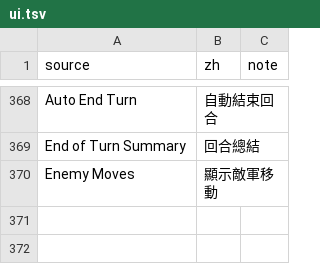
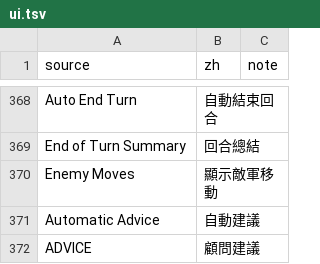
Before and after one commit to wicanr2/master-of-magic-cht, a TSV file: docs/strings/ui.tsv, drawn as a sheet; only a part is shown, gaps mark what is left out; the diff names each change by its address in the sheet, - before the commit and + after, or states it on an @@ line.

```diff
--- a/docs/strings/ui.tsv
+++ b/docs/strings/ui.tsv
+row 371: Automatic Advice | 自動建議
+row 372: ADVICE | 顧問建議
```
Also changed, not shown: docs/strings/messages.tsv, docs/strings/templates.tsv, 5 other files.
